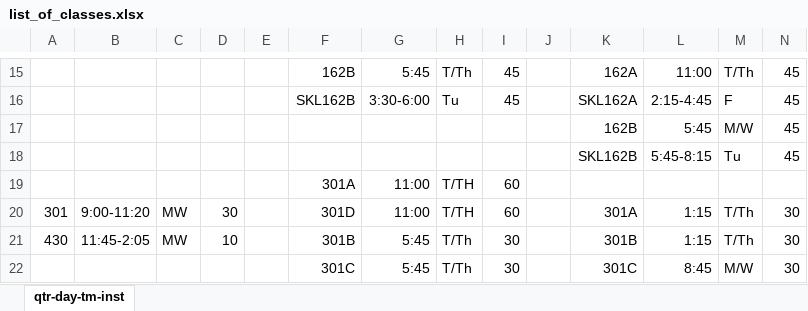
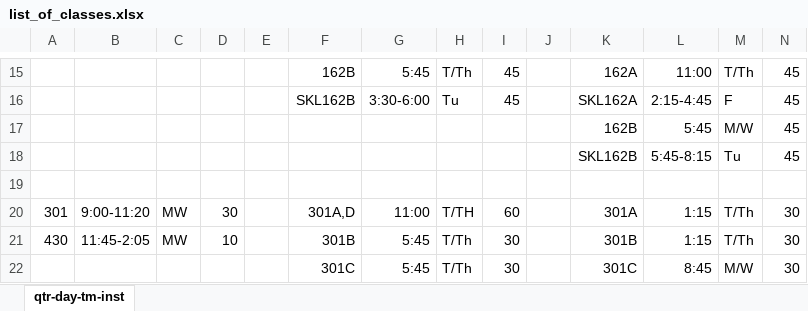
Before and after one commit to CSS458-CDS/Project, an Excel workbook: list_of_classes.xlsx, sheet qtr-day-tm-inst, drawn as a sheet; only a part is shown, gaps mark what is left out; values as stored, in another font and other column widths than the file's, no borders; rows hold the shown columns only; the diff names each change by its address in the sheet, - before the commit and + after, or states it on an @@ line.

```diff
--- a/list_of_classes.xlsx (sheet qtr-day-tm-inst)
+++ b/list_of_classes.xlsx (sheet qtr-day-tm-inst)
-row 19:  |  |  |  |  | 301A | 11:00 | T/TH | 60
+row 19: (empty)
-F20: 301D
+F20: 301A,D
```
Also changed, not shown: 2 other files.
